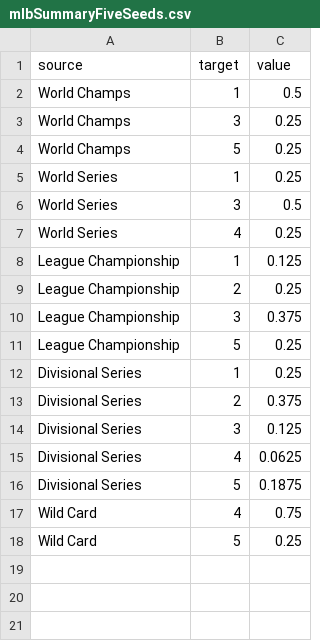
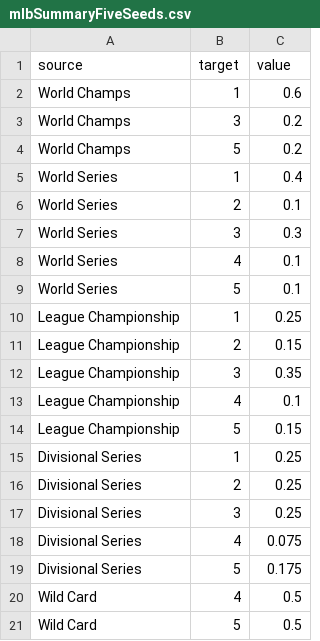
Before and after one commit to sneaky-pete/playoffRankings, a CSV file: mlbSummaryFiveSeeds.csv, drawn as a sheet.

```diff
--- a/mlbSummaryFiveSeeds.csv
+++ b/mlbSummaryFiveSeeds.csv
@@ -1,18 +1,21 @@
 "source","target","value"
-"World Champs","1",0.5
-"World Champs","3",0.25
-"World Champs","5",0.25
-"World Series","1",0.25
-"World Series","3",0.5
-"World Series","4",0.25
-"League Championship","1",0.125
-"League Championship","2",0.25
-"League Championship","3",0.375
-"League Championship","5",0.25
+"World Champs","1",0.6
+"World Champs","3",0.2
+"World Champs","5",0.2
+"World Series","1",0.4
+"World Series","2",0.1
+"World Series","3",0.3
+"World Series","4",0.1
+"World Series","5",0.1
+"League Championship","1",0.25
+"League Championship","2",0.15
+"League Championship","3",0.35
+"League Championship","4",0.1
+"League Championship","5",0.15
 "Divisional Series","1",0.25
-"Divisional Series","2",0.375
-"Divisional Series","3",0.125
-"Divisional Series","4",0.0625
-"Divisional Series","5",0.1875
-"Wild Card","4",0.75
-"Wild Card","5",0.25
+"Divisional Series","2",0.25
+"Divisional Series","3",0.25
+"Divisional Series","4",0.075
+"Divisional Series","5",0.175
+"Wild Card","4",0.5
+"Wild Card","5",0.5
```
Also changed, not shown: mlbSummaryFourSeeds.csv, mlbSummaryTwoSeeds.csv, 8 other files.
